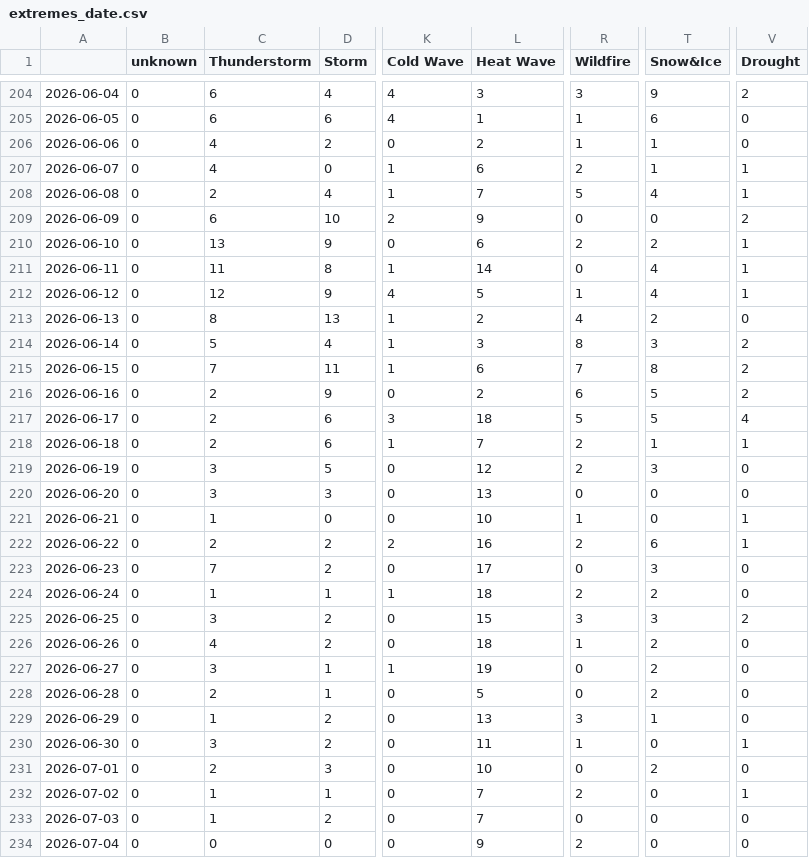
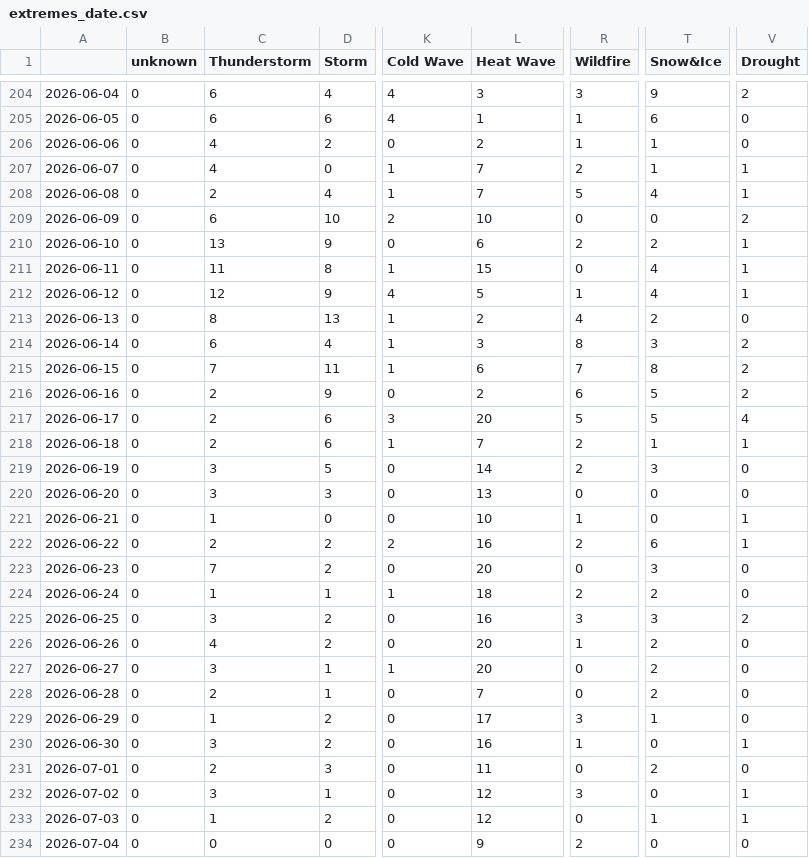
Before and after one commit to LuxiNecel-news/CollectionIsComing, a CSV file: csv/extremes_date.csv, drawn as a sheet; only a part is shown, gaps mark what is left out; the diff covers the shown part only; the diff names each change by its address in the sheet, - before the commit and + after, or states it on an @@ line.

```diff
--- a/csv/extremes_date.csv
+++ b/csv/extremes_date.csv
-L207 (Heat Wave): 6
+L207 (Heat Wave): 7
-L209 (Heat Wave): 9
+L209 (Heat Wave): 10
-L211 (Heat Wave): 14
+L211 (Heat Wave): 15
-C214 (Thunderstorm): 5
+C214 (Thunderstorm): 6
-L217 (Heat Wave): 18
+L217 (Heat Wave): 20
-L219 (Heat Wave): 12
+L219 (Heat Wave): 14
-L223 (Heat Wave): 17
+L223 (Heat Wave): 20
-L225 (Heat Wave): 15
+L225 (Heat Wave): 16
-L226 (Heat Wave): 18
+L226 (Heat Wave): 20
-L227 (Heat Wave): 19
+L227 (Heat Wave): 20
-L228 (Heat Wave): 5
+L228 (Heat Wave): 7
-L229 (Heat Wave): 13
+L229 (Heat Wave): 17
-L230 (Heat Wave): 11
+L230 (Heat Wave): 16
-L231 (Heat Wave): 10
+L231 (Heat Wave): 11
-C232 (Thunderstorm): 1
+C232 (Thunderstorm): 3
-L232:L233 (Heat Wave): 7
+L232:L233 (Heat Wave): 12
-R232 (Wildfire): 2
+R232 (Wildfire): 3
-T233 (Snow&Ice): 0
+T233 (Snow&Ice): 1
-V233 (Drought): 0
+V233 (Drought): 1
```
Also changed, not shown: 1 added row and 2 edited cells elsewhere in this file, csv/feeds_date.csv, 6 other files.
